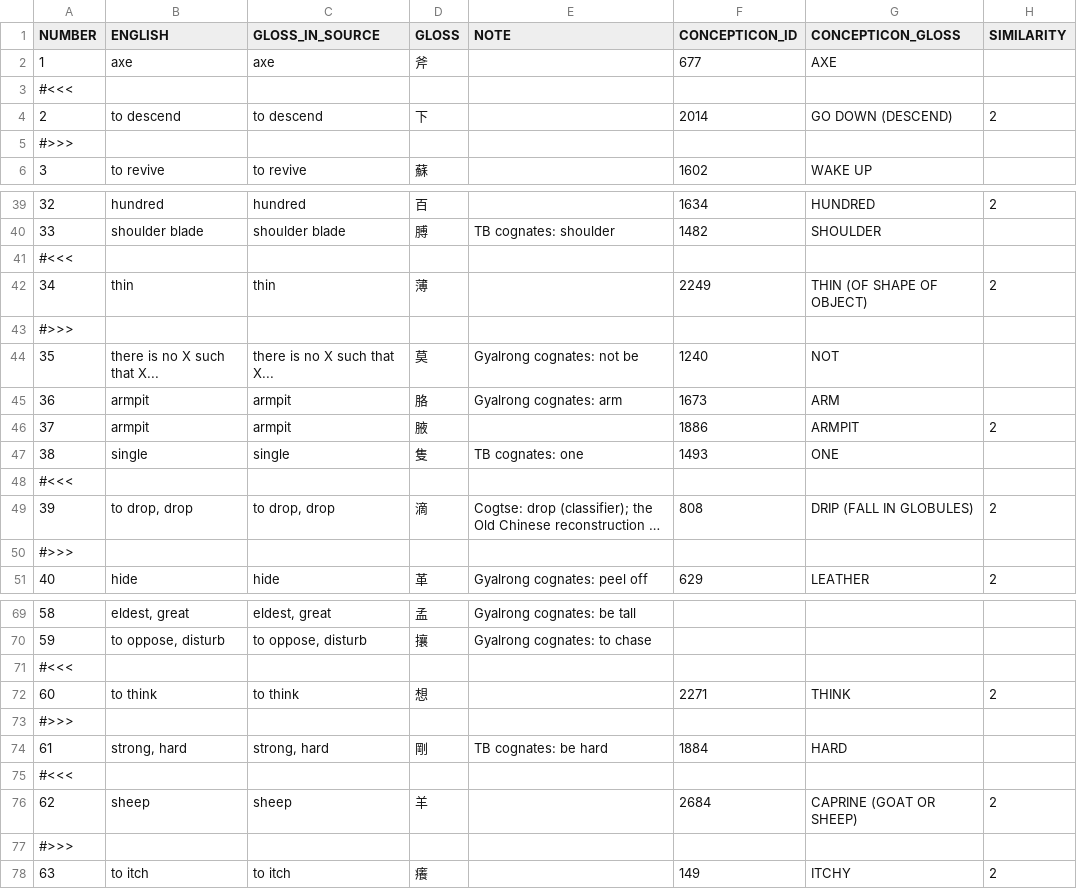
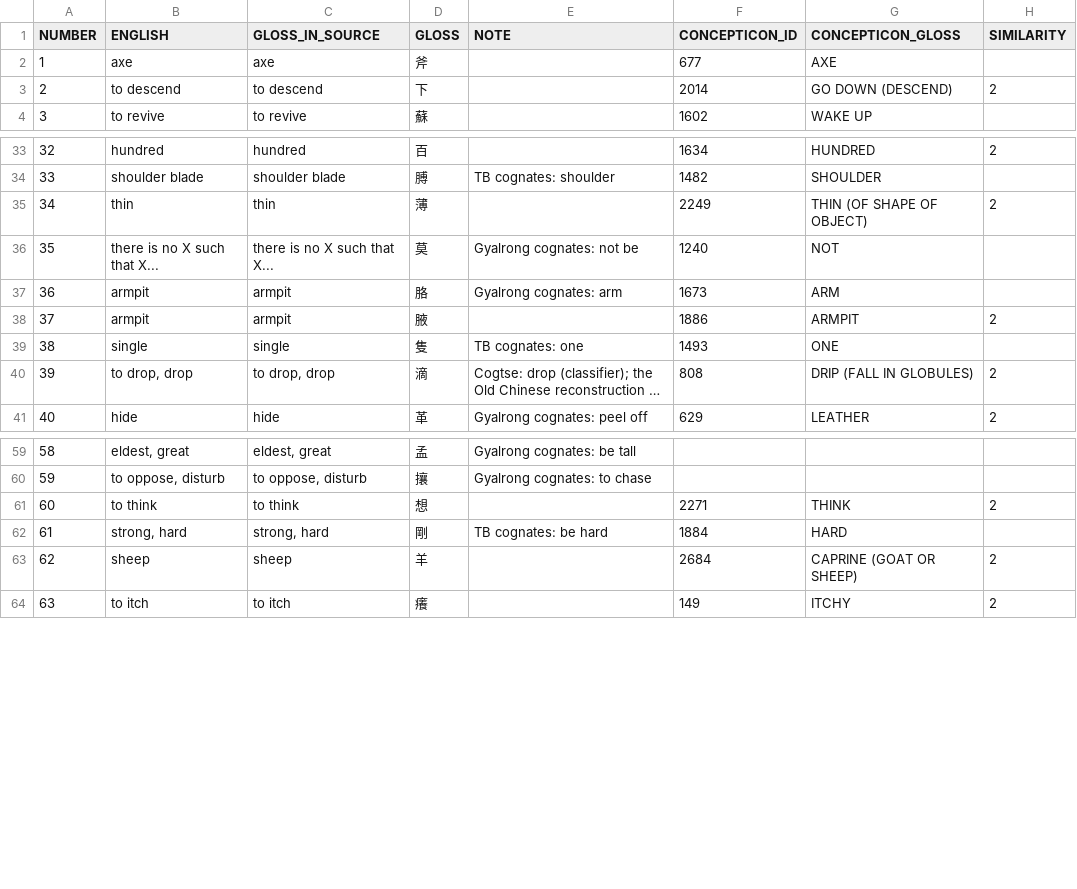
Before and after one commit to lexibank/zhangrgyalrong, a TSV file: etc/zhang-2019-122.tsv, drawn as a sheet; only a part is shown, gaps mark what is left out; long unchanged cells end in …; the diff covers the shown part only; the diff names each change by its address in the sheet, - before the commit and + after, or states it on an @@ line.

```diff
--- a/etc/zhang-2019-122.tsv
+++ b/etc/zhang-2019-122.tsv
-row 3: #<<<
-row 5: #>>>
-row 41: #<<<
-row 43: #>>>
-row 48: #<<<
-row 50: #>>>
-row 71: #<<<
-row 73: #>>>
-row 75: #<<<
-row 77: #>>>
```
Also changed, not shown: 11 removed rows elsewhere in this file.
